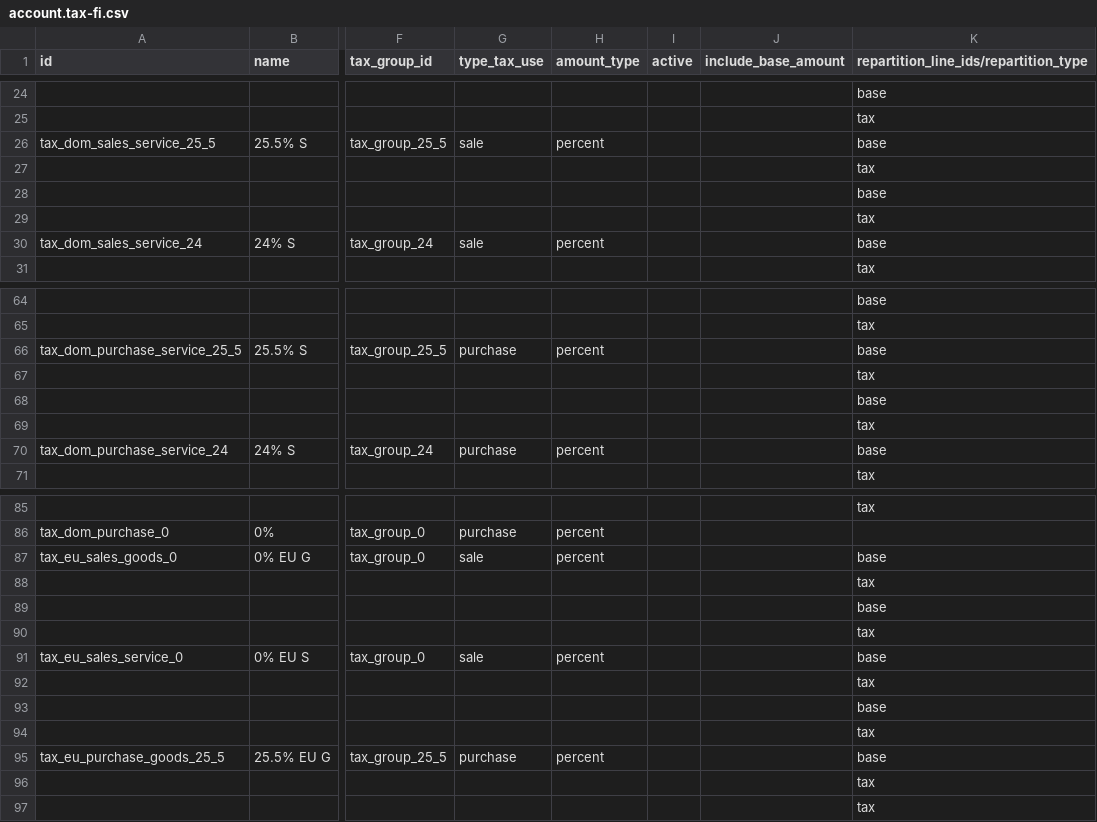
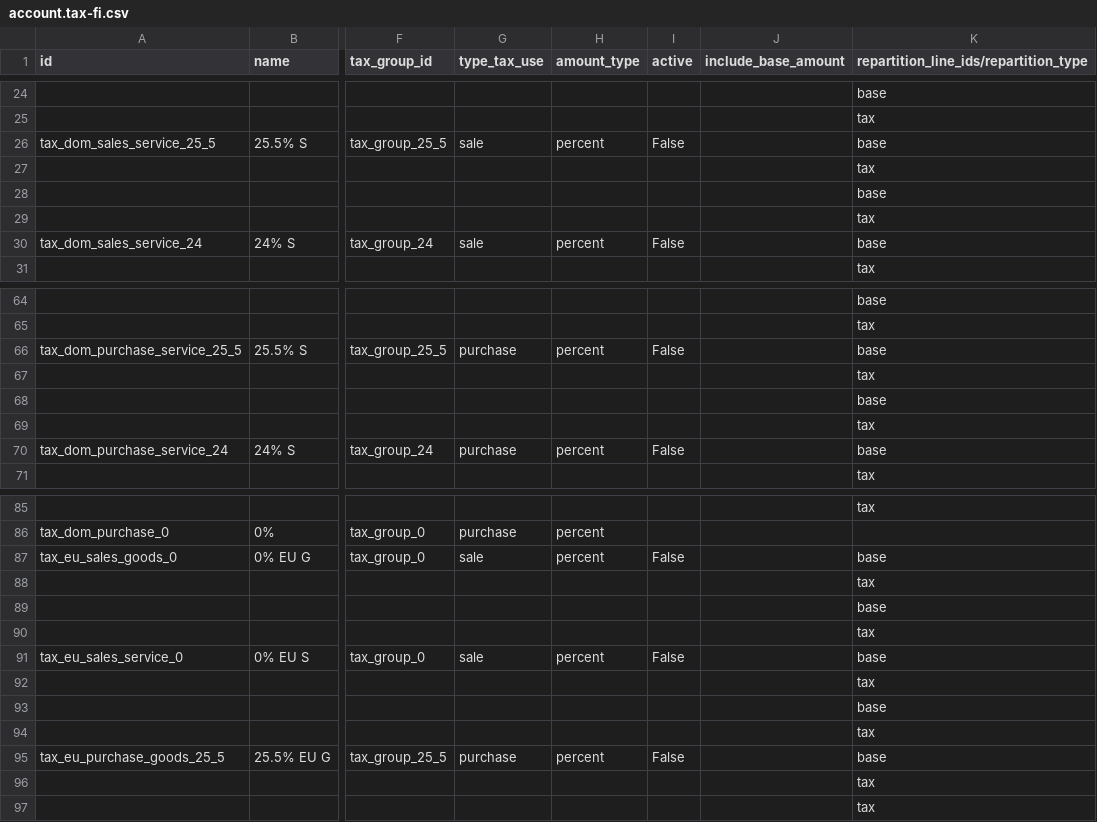
Before and after one commit to wangzhe120/odoo, a CSV file: addons/l10n_fi/data/template/account.tax-fi.csv, drawn as a sheet; only a part is shown, gaps mark what is left out; the diff covers the shown part only; the diff names each change by its address in the sheet, - before the commit and + after, or states it on an @@ line.

Commit message:
Set only 6 basic tax rates as active (25.5%, 13.5%, 0% for sales and purchase goods)

```diff
--- a/addons/l10n_fi/data/template/account.tax-fi.csv
+++ b/addons/l10n_fi/data/template/account.tax-fi.csv
-I26 (active): (empty)
+I26 (active): False
-I30 (active): (empty)
+I30 (active): False
-I66 (active): (empty)
+I66 (active): False
-I70 (active): (empty)
+I70 (active): False
-I87 (active): (empty)
+I87 (active): False
-I91 (active): (empty)
+I91 (active): False
-I95 (active): (empty)
+I95 (active): False
```
Also changed, not shown: 8 edited cells elsewhere in this file.
